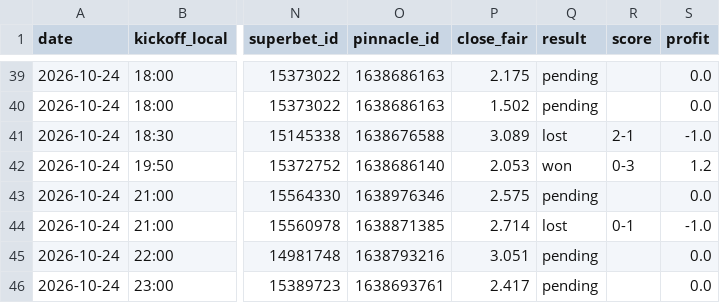
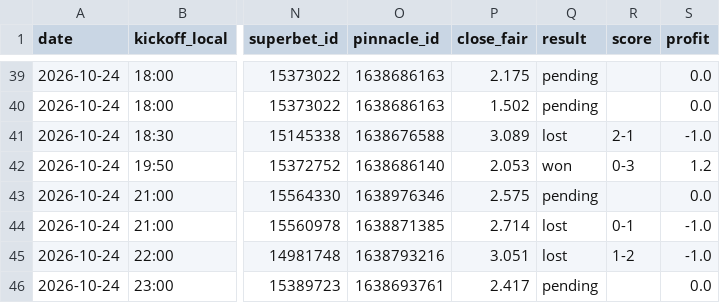
Before and after one commit to andrei0182/bet, a CSV file: data/value_bets.csv, drawn as a sheet; only a part is shown, gaps mark what is left out; the diff names each change by its address in the sheet, - before the commit and + after, or states it on an @@ line.

```diff
--- a/data/value_bets.csv
+++ b/data/value_bets.csv
-Q45 (result): pending
+Q45 (result): lost
-R45 (score): (empty)
+R45 (score): 1-2
-S45 (profit): 0.0
+S45 (profit): -1.0
```
